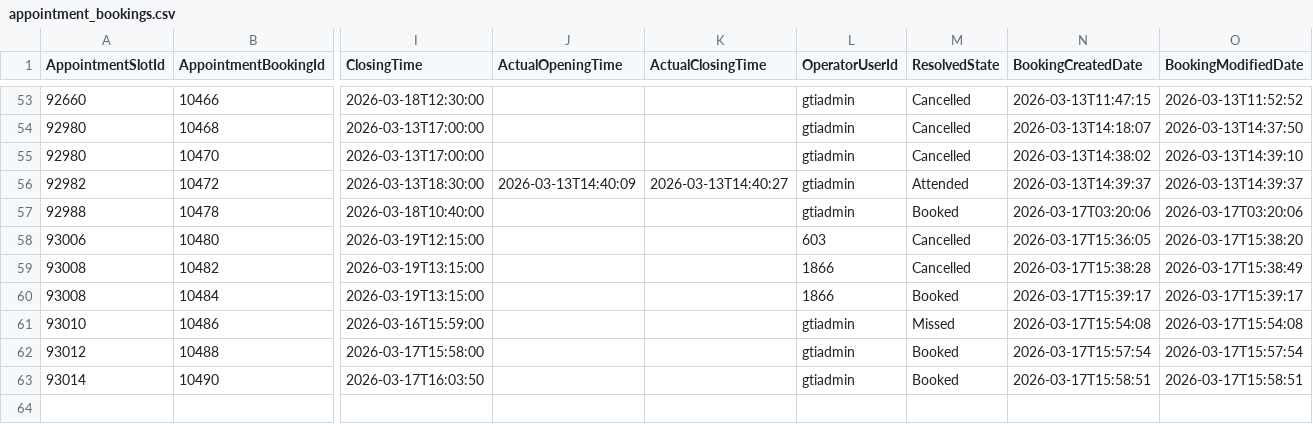
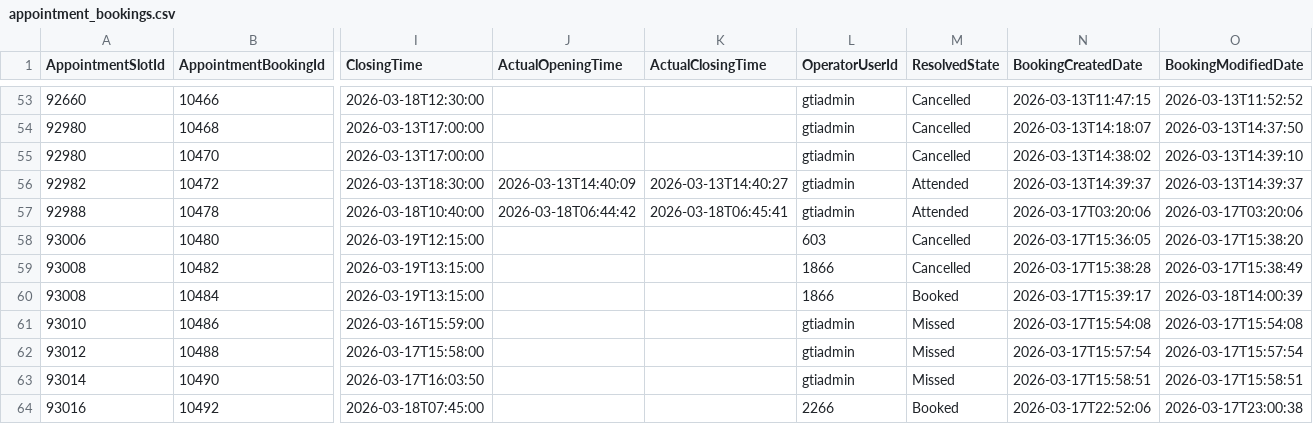
Before and after one commit to falaknaazkhan14/Trial, a CSV file: data/appointment_bookings.csv, drawn as a sheet; only a part is shown, gaps mark what is left out; rows hold the shown columns only; the diff names each change by its address in the sheet, - before the commit and + after, or states it on an @@ line.

Commit message:
Update data - 2026-03-18T18:08:33.037299

```diff
--- a/data/appointment_bookings.csv
+++ b/data/appointment_bookings.csv
-J57 (ActualOpeningTime): (empty)
+J57 (ActualOpeningTime): 2026-03-18T06:44:42
-K57 (ActualClosingTime): (empty)
+K57 (ActualClosingTime): 2026-03-18T06:45:41
-M57 (ResolvedState): Booked
+M57 (ResolvedState): Attended
-O60 (BookingModifiedDate): 2026-03-17T15:39:17
+O60 (BookingModifiedDate): 2026-03-18T14:00:39
-M62:M63 (ResolvedState): Booked
+M62:M63 (ResolvedState): Missed
+row 64: 93016 | 10492 | 2026-03-18T07:45:00 |  |  | 2266 | Booked | 2026-03-17T22:52:06 | 2026-03-17T23:00:38
```
Also changed, not shown: data/students.csv, 5 other files.
